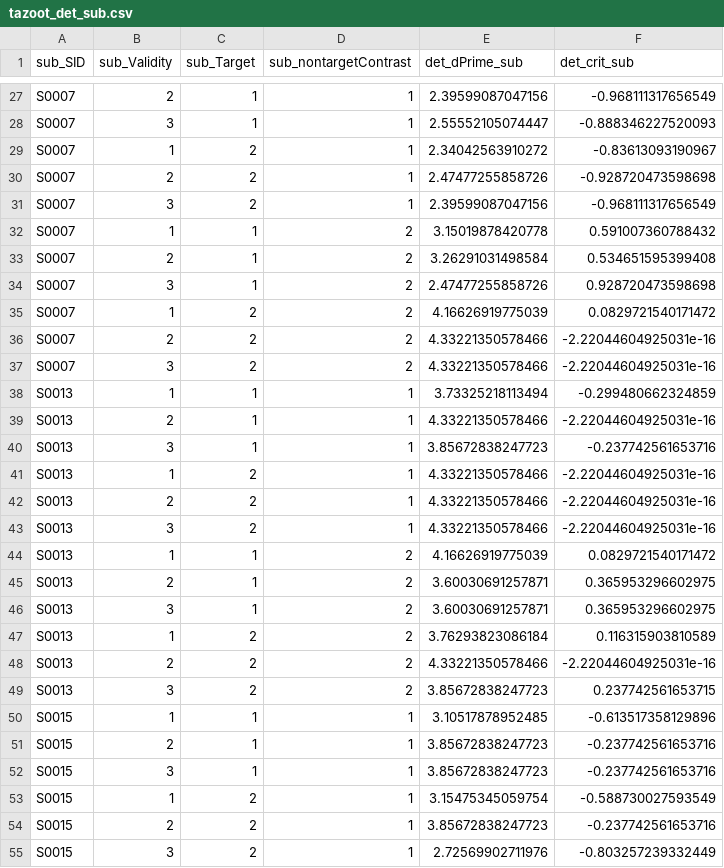
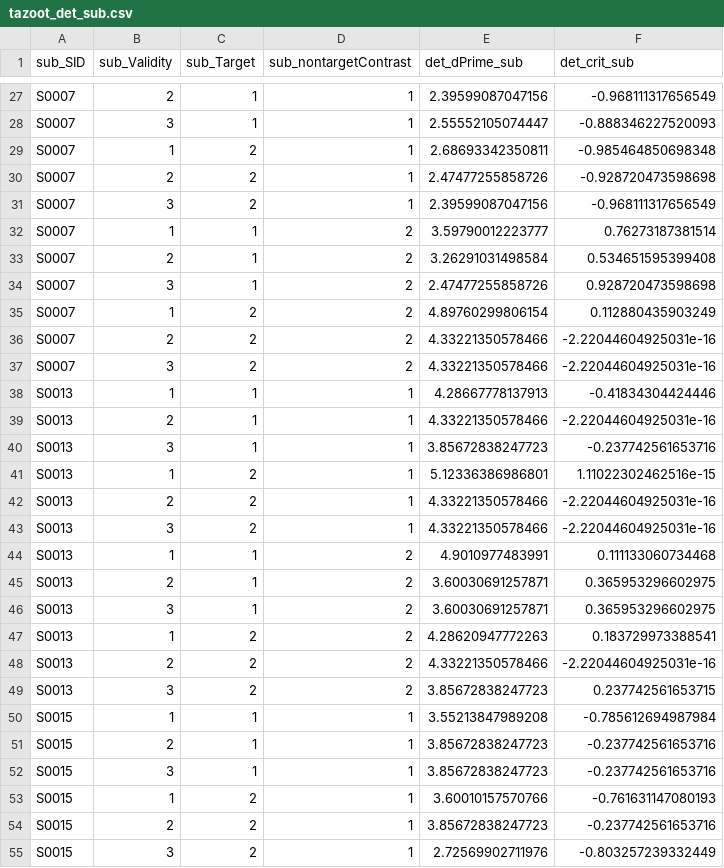
Before and after one commit to denisonlab/ZOOT, a CSV file: stats/tazoot_det_sub.csv, drawn as a sheet; only a part is shown, gaps mark what is left out; the diff covers the shown part only.

```diff
--- a/stats/tazoot_det_sub.csv
+++ b/stats/tazoot_det_sub.csv
@@ -28,27 +28,27 @@ sub_SID,sub_Validity,sub_Target,sub_nontargetContrast,det_dPrime_sub,det_crit_su
 "S0007",3,1,1,2.55552105074447,-0.888346227520093
-"S0007",1,2,1,2.34042563910272,-0.83613093190967
+"S0007",1,2,1,2.68693342350811,-0.985464850698348
 "S0007",2,2,1,2.47477255858726,-0.928720473598698
 "S0007",3,2,1,2.39599087047156,-0.968111317656549
-"S0007",1,1,2,3.15019878420778,0.591007360788432
+"S0007",1,1,2,3.59790012223777,0.76273187381514
 "S0007",2,1,2,3.26291031498584,0.534651595399408
 "S0007",3,1,2,2.47477255858726,0.928720473598698
-"S0007",1,2,2,4.16626919775039,0.0829721540171472
+"S0007",1,2,2,4.89760299806154,0.112880435903249
 "S0007",2,2,2,4.33221350578466,-2.22044604925031e-16
 "S0007",3,2,2,4.33221350578466,-2.22044604925031e-16
-"S0013",1,1,1,3.73325218113494,-0.299480662324859
+"S0013",1,1,1,4.28667778137913,-0.41834304424446
 "S0013",2,1,1,4.33221350578466,-2.22044604925031e-16
 "S0013",3,1,1,3.85672838247723,-0.237742561653716
-"S0013",1,2,1,4.33221350578466,-2.22044604925031e-16
+"S0013",1,2,1,5.12336386986801,1.11022302462516e-15
 "S0013",2,2,1,4.33221350578466,-2.22044604925031e-16
 "S0013",3,2,1,4.33221350578466,-2.22044604925031e-16
-"S0013",1,1,2,4.16626919775039,0.0829721540171472
+"S0013",1,1,2,4.9010977483991,0.111133060734468
 "S0013",2,1,2,3.60030691257871,0.365953296602975
 "S0013",3,1,2,3.60030691257871,0.365953296602975
-"S0013",1,2,2,3.76293823086184,0.116315903810589
+"S0013",1,2,2,4.28620947772263,0.183729973388541
 "S0013",2,2,2,4.33221350578466,-2.22044604925031e-16
 "S0013",3,2,2,3.85672838247723,0.237742561653715
-"S0015",1,1,1,3.10517878952485,-0.613517358129896
+"S0015",1,1,1,3.55213847989208,-0.785612694987984
 "S0015",2,1,1,3.85672838247723,-0.237742561653716
 "S0015",3,1,1,3.85672838247723,-0.237742561653716
-"S0015",1,2,1,3.15475345059754,-0.588730027593549
+"S0015",1,2,1,3.60010157570766,-0.761631147080193
 "S0015",2,2,1,3.85672838247723,-0.237742561653716
```
Also changed, not shown: 102 edited cells elsewhere in this file, 10 other files.
